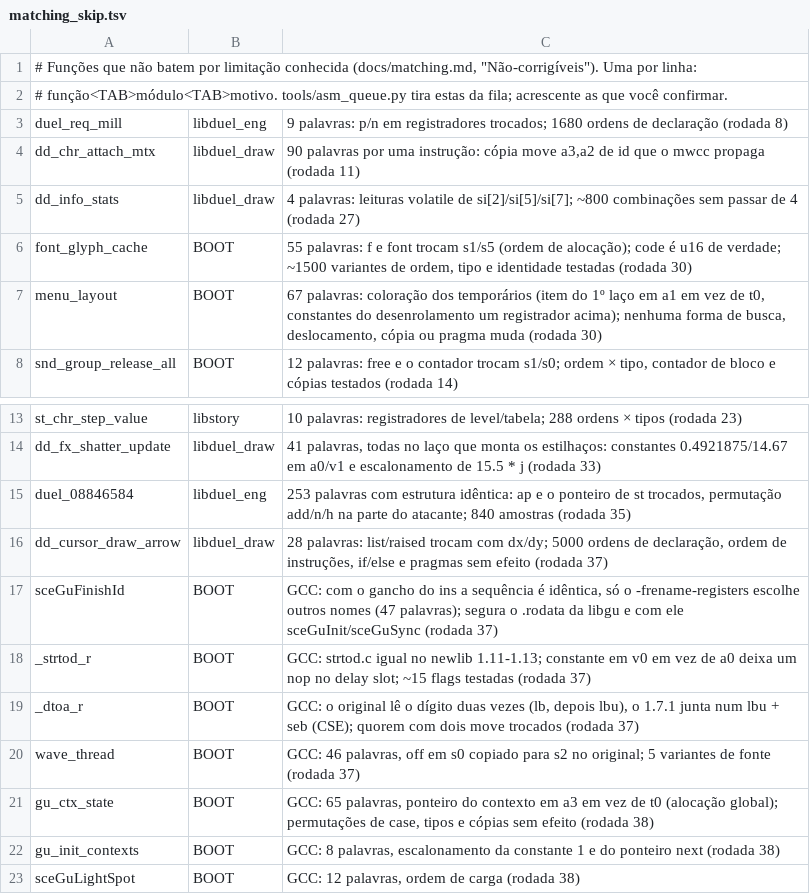
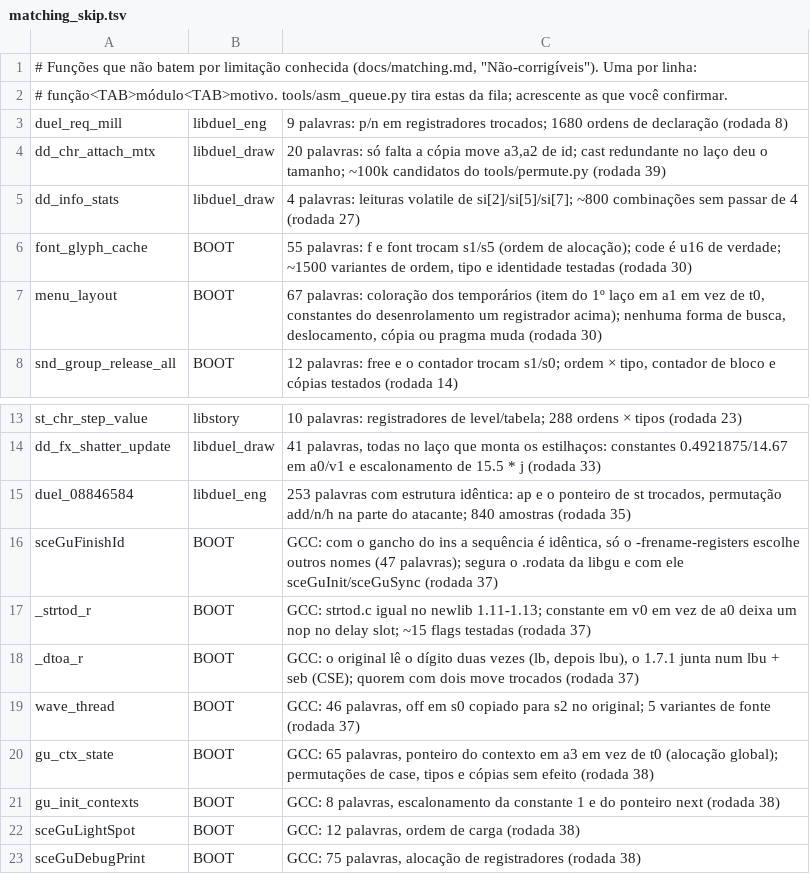
Before and after one commit to thiago-cipitelli/tagforce-decomp, a TSV file: docs/matching_skip.tsv, drawn as a sheet; only a part is shown, gaps mark what is left out; the shorter side is filled out with more unchanged rows.

Commit message:
skip: dd_cursor_draw_arrow sai (rodada 39 rB), dd_chr_attach_mtx a 20 palavras

```diff
--- a/docs/matching_skip.tsv
+++ b/docs/matching_skip.tsv
@@ -3,3 +3,3 @@
 duel_req_mill	libduel_eng	9 palavras: p/n em registradores trocados; 1680 ordens de declaração (rodada 8)
-dd_chr_attach_mtx	libduel_draw	90 palavras por uma instrução: cópia move a3,a2 de id que o mwcc propaga (rodada 11)
+dd_chr_attach_mtx	libduel_draw	20 palavras: só falta a cópia move a3,a2 de id; cast redundante no laço deu o tamanho; ~100k candidatos do tools/permute.py (rodada 39)
 dd_info_stats	libduel_draw	4 palavras: leituras volatile de si[2]/si[5]/si[7]; ~800 combinações sem passar de 4 (rodada 27)
@@ -15,3 +15,2 @@ dd_fx_shatter_update	libduel_draw	41 palavras, todas no laço que monta os estil
 duel_08846584	libduel_eng	253 palavras com estrutura idêntica: ap e o ponteiro de st trocados, permutação add/n/h na parte do atacante; 840 amostras (rodada 35)
-dd_cursor_draw_arrow	libduel_draw	28 palavras: list/raised trocam com dx/dy; 5000 ordens de declaração, ordem de instruções, if/else e pragmas sem efeito (rodada 37)
 sceGuFinishId	BOOT	GCC: com o gancho do ins a sequência é idêntica, só o -frename-registers escolhe outros nomes (47 palavras); segura o .rodata da libgu e com ele sceGuInit/sceGuSync (rodada 37)
```
